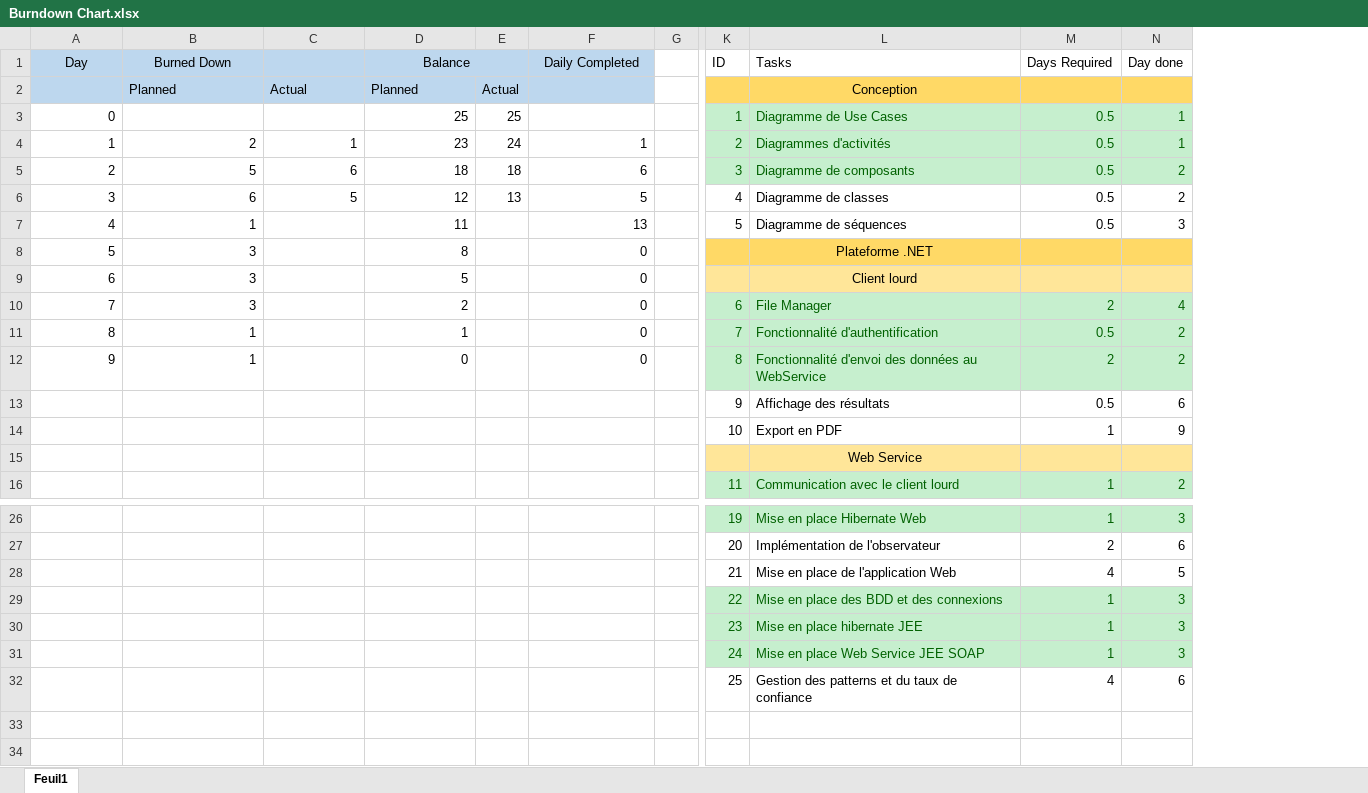
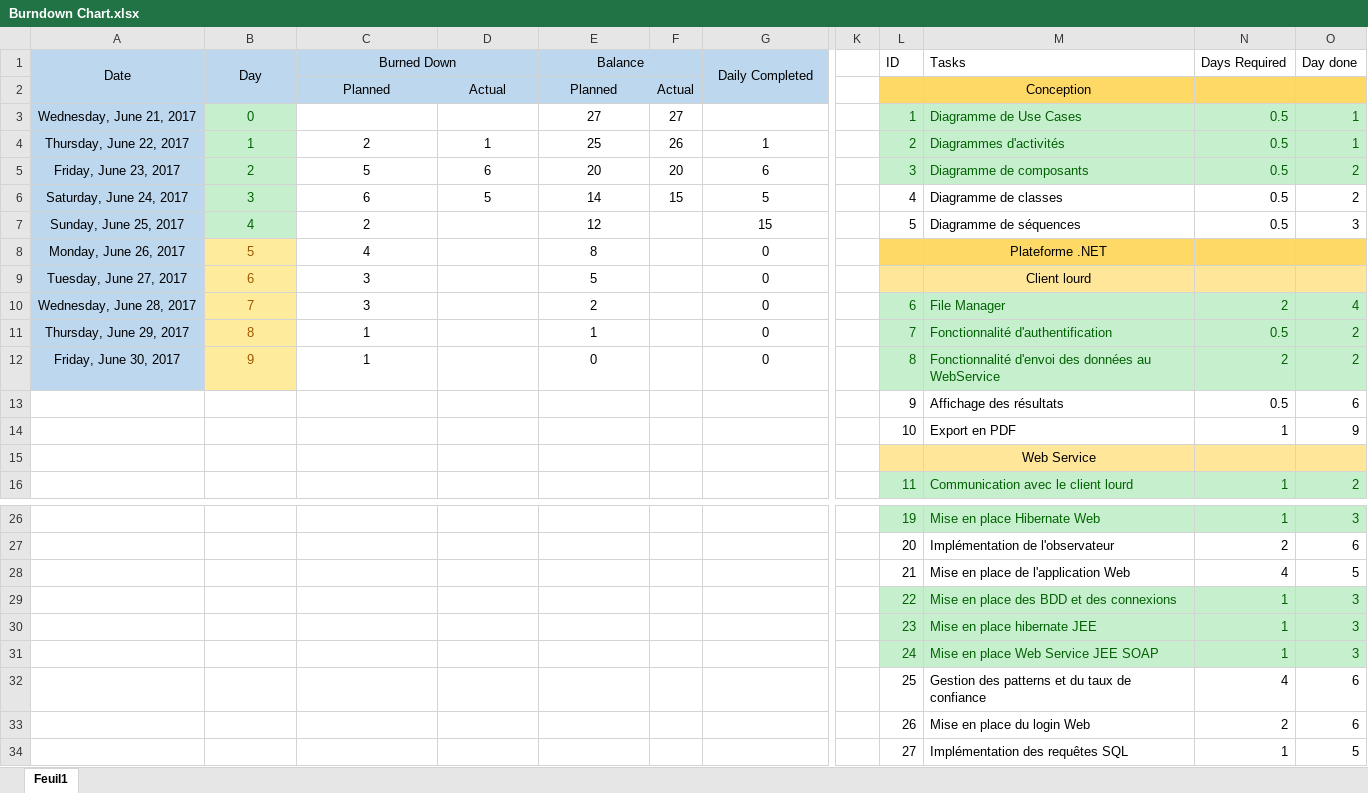
Before and after one commit to RiPNynjamek/ProjetTotalementSecretANePasTransmettre, an Excel workbook: Burndown Chart.xlsx, sheet Feuil1, drawn as a sheet; only a part is shown, gaps mark what is left out; values as stored, in another font and other column widths than the file's, no borders; charts and pictures and table styles not drawn; removed rows and columns are numbered as before the commit, all else as after; rows hold the shown columns only; the diff names each change by its address in the sheet, - before the commit and + after, or states it on an @@ line.

```diff
--- a/Burndown Chart.xlsx (sheet Feuil1)
+++ b/Burndown Chart.xlsx (sheet Feuil1)
+column A (Date), rows 3-12: Wednesday, June 21, 2017 | Thursday, June 22, 2017 | Friday, June 23, 2017 | Saturday, June 24, 2017 | Sunday, June 25, 2017 | Monday, June 26, 2017 | Tuesday, June 27, 2017 | Wednesday, June 28, 2017 | Thursday, June 29, 2017 | Friday, June 30, 2017
-column E, rows 2-6: Actual | 25 | 24 | 18 | 13
+column F, rows 2-6: Actual | 27 | 26 | 20 | 15
-column G, empty
+column K, empty
+B1:B2 merged
+C1:D1 merged
+G1:G2 merged
-C2:E2 alignment: left
+C2:E2 alignment: center
-B3 alignment: right
+B3 alignment: center
@@ B3:B7 fill: none → #C6EFCE, text colour: black → #006100 @@
-E3 (Balance): 25
+E3 (Balance): 27
-E3 alignment: right
+E3 alignment: center
-B4:E6 alignment: right
+B4:E6 alignment: center
-E4 (Balance): 23
+E4 (Balance): 25
-G4:G12 alignment: right
+G4:G12 alignment: center
-E5 (Balance): 18
+E5 (Balance): 20
-E6 (Balance): 12
+E6 (Balance): 14
-B7:C12 alignment: right
+B7:C12 alignment: center
-C7 (Burned Down): 1
+C7 (Burned Down): 2
-E7 (Balance): 11
+E7 (Balance): 12
-E7:E12 alignment: right
+E7:E12 alignment: center
-G7 (Daily Completed): 13
+G7 (Daily Completed): 15
@@ B8:B12 fill: none → #FFEB9C, text colour: black → #9C5700 @@
-C8 (Burned Down): 3
+C8 (Burned Down): 4
+row 33:  |  |  |  |  |  |  |  | 26 | Mise en place du login Web | 2 | 6
+row 34:  |  |  |  |  |  |  |  | 27 | Implémentation des requêtes SQL | 1 | 5
```
Also changed, not shown: formulas that keep their value, charts or pictures, 22 other files.
